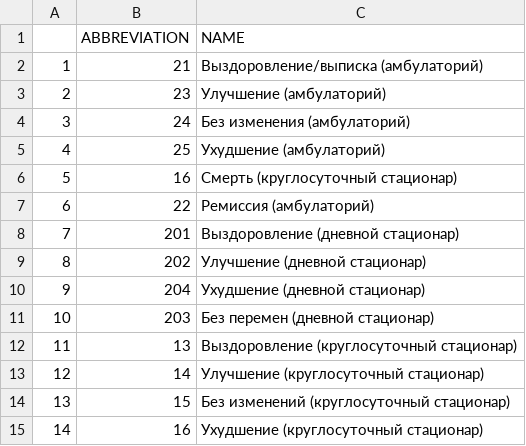
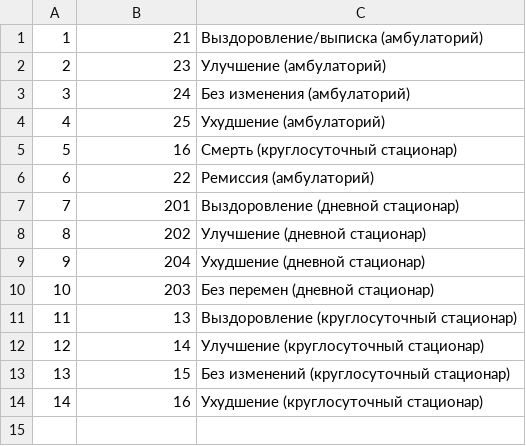
Before and after one commit to IPMITMO/medical-data, a CSV file: raw/id_exitus.csv, drawn as a sheet; the diff names each change by its address in the sheet, - before the commit and + after, or states it on an @@ line.

```diff
--- a/raw/id_exitus.csv
+++ b/raw/id_exitus.csv
-row 1:  | ABBREVIATION | NAME
```
Also changed, not shown: raw/area.csv, raw/id_prvs.csv, 7 other files.
